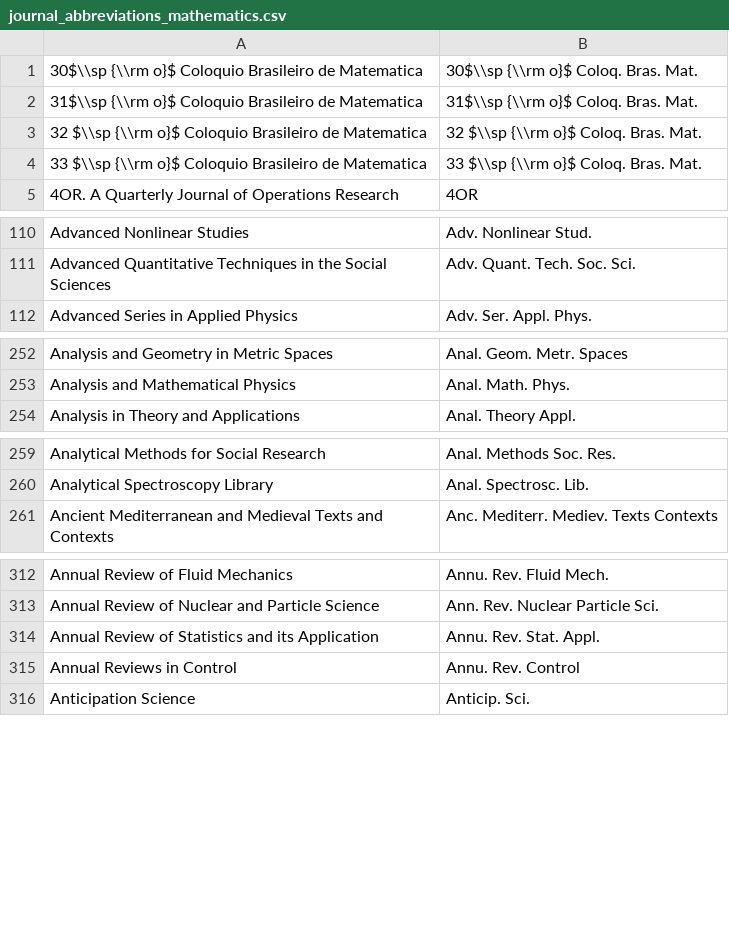
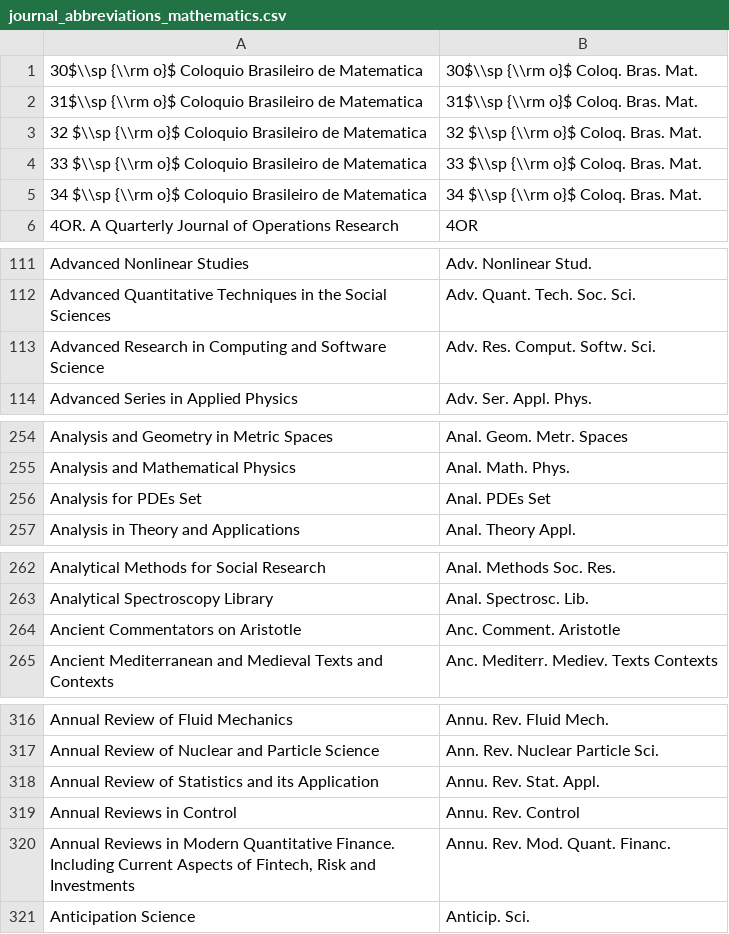
Before and after one commit to JabRef/abbrv.jabref.org, a CSV file: journals/journal_abbreviations_mathematics.csv, drawn as a sheet; only a part is shown, gaps mark what is left out; the diff covers the shown part only; the diff names each change by its address in the sheet, - before the commit and + after, or states it on an @@ line.

```diff
--- a/journals/journal_abbreviations_mathematics.csv
+++ b/journals/journal_abbreviations_mathematics.csv
+row 5: 34 $\\sp {\\rm o}$ Coloquio Brasileiro de Matematica | 34 $\\sp {\\rm o}$ Coloq. Bras. Mat.
+row 113: Advanced Research in Computing and Software Science | Adv. Res. Comput. Softw. Sci.
+row 256: Analysis for PDEs Set | Anal. PDEs Set
+row 264: Ancient Commentators on Aristotle | Anc. Comment. Aristotle
+row 320: Annual Reviews in Modern Quantitative Finance. Including Current Aspects of Fintech, Risk and Investments | Annu. Rev. Mod. Quant. Financ.
```
Also changed, not shown: 40 added rows elsewhere in this file.
